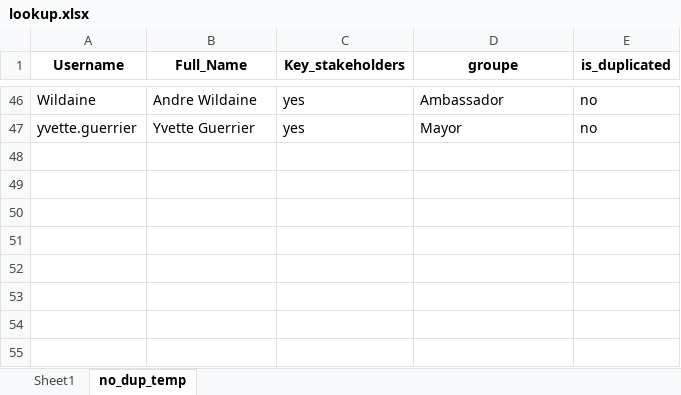
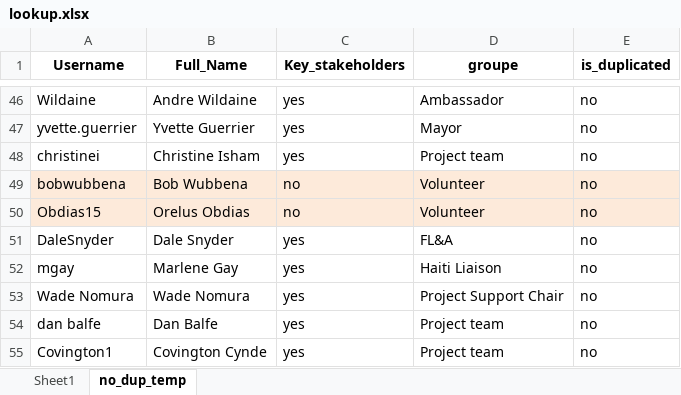
Before and after one commit to AD0791/Hanwash.mwater.dev, an Excel workbook: mwater_usage_report/lookup.xlsx, sheet no_dup_temp, drawn as a sheet; only a part is shown, gaps mark what is left out; values as stored, in another font and other column widths than the file's, no borders; the diff names each change by its address in the sheet, - before the commit and + after, or states it on an @@ line.

```diff
--- a/mwater_usage_report/lookup.xlsx (sheet no_dup_temp)
+++ b/mwater_usage_report/lookup.xlsx (sheet no_dup_temp)
+row 48: christinei | Christine Isham | yes | Project team | no
+row 49: bobwubbena | Bob Wubbena | no | Volunteer | no
+row 50: Obdias15 | Orelus Obdias | no | Volunteer | no
+row 51: DaleSnyder | Dale Snyder | yes | FL&A | no
+row 52: mgay | Marlene Gay | yes | Haiti Liaison | no
+row 53: Wade Nomura | Wade Nomura | yes | Project Support Chair | no
+row 54: dan balfe | Dan Balfe | yes | Project team | no
+row 55: Covington1 | Covington Cynde | yes | Project team | no
```
Also changed, not shown: sheet Sheet1, contract/Contract_Progression_2425.xlsx, task/TOP_TARGETS.xlsx, 6 other files.
